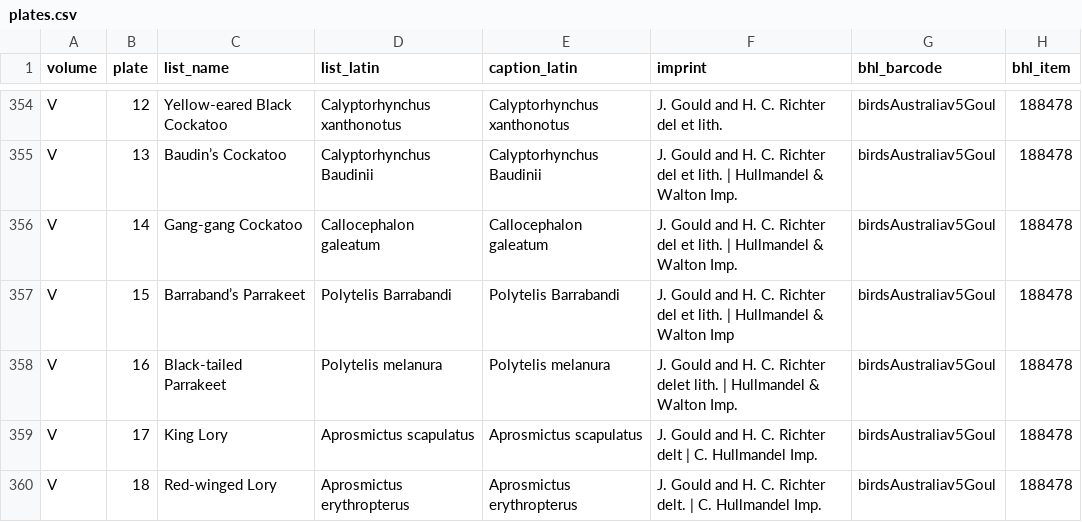
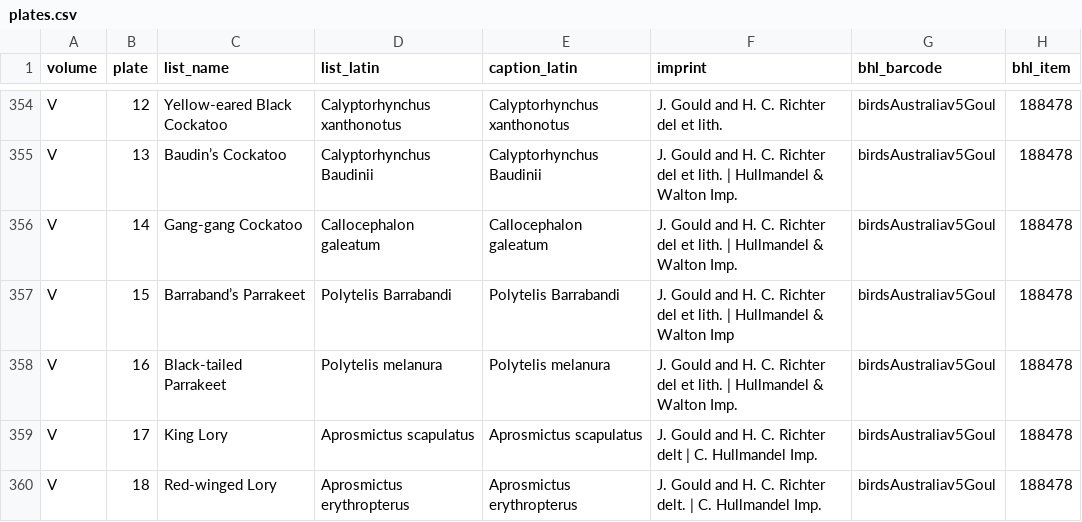
Before and after one commit to wr/historical-bird-plates, a CSV file: gould-australia/plates.csv, drawn as a sheet; only a part is shown, gaps mark what is left out; the diff names each change by its address in the sheet, - before the commit and + after, or states it on an @@ line.

```diff
--- a/gould-australia/plates.csv
+++ b/gould-australia/plates.csv
-F358 (imprint): …C. Richter delet lith. |…
+F358 (imprint): …C. Richter del et lith. |…
```
Also changed, not shown: gould-britain/plates.csv, gould-europe/plates.csv, 2 other files.
